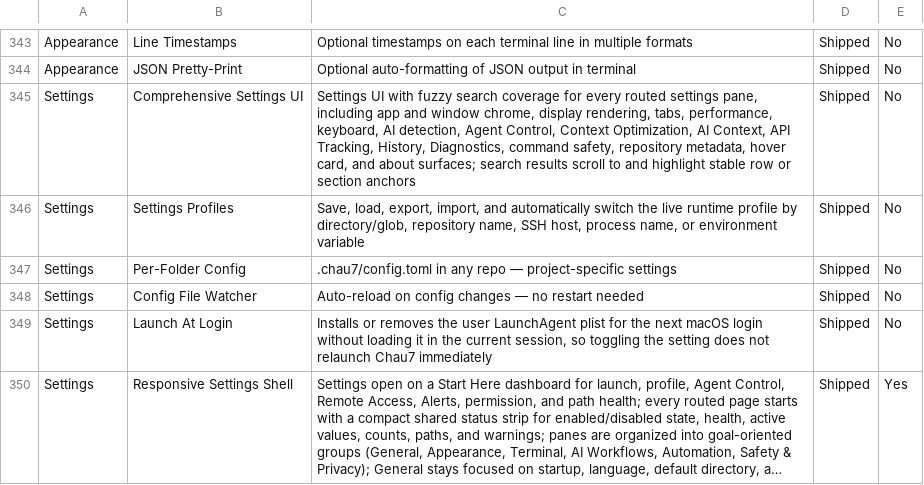
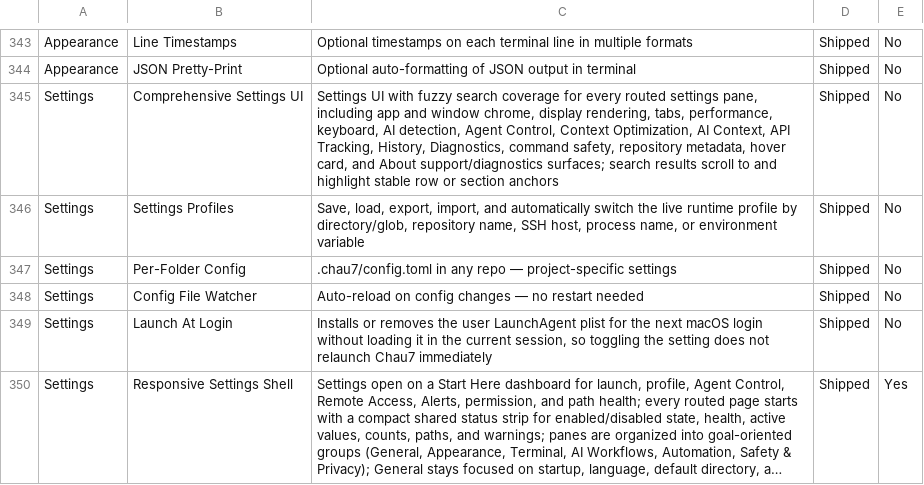
Before and after one commit to Aeptus/chau7, a CSV file: apps/chau7-macos/docs/features.csv, drawn as a sheet; only a part is shown, gaps mark what is left out; long unchanged cells end in ….

Commit message:
Focus about settings on support

```diff
--- a/apps/chau7-macos/docs/features.csv
+++ b/apps/chau7-macos/docs/features.csv
@@ -344,3 +344,3 @@ Appearance,Line Timestamps,Optional timestamps on each terminal line in multiple
 Appearance,JSON Pretty-Print,Optional auto-formatting of JSON output in terminal,Shipped,No
-Settings,Comprehensive Settings UI,"Settings UI with fuzzy search coverage for every routed settings pane, including app and window chrome, display rendering, tabs, performance, keyboard, AI detection, Agent Control, Context Optimization, AI Context, API Tracking, History, Diagnostics, command safety, repository metadata, hover card, and about surfaces; search results scroll to and highlight stable row or section anchors",Shipped,No
+Settings,Comprehensive Settings UI,"Settings UI with fuzzy search coverage for every routed settings pane, including app and window chrome, display rendering, tabs, performance, keyboard, AI detection, Agent Control, Context Optimization, AI Context, API Tracking, History, Diagnostics, command safety, repository metadata, hover card, and About support/diagnostics surfaces; search results scroll to and highlight stable row or section anchors",Shipped,No
 Settings,Settings Profiles,"Save, load, export, import, and automatically switch the live runtime profile by directory/glob, repository name, SSH host, process name, or environment variable",Shipped,No
```
Also changed, not shown: 8 other files.
